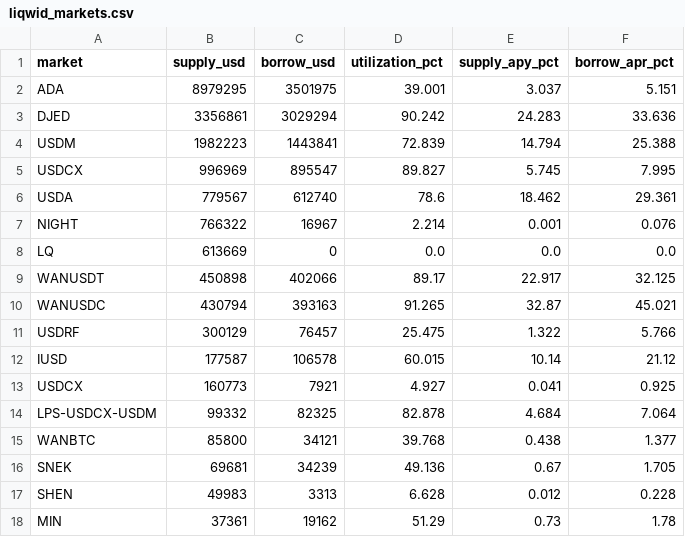
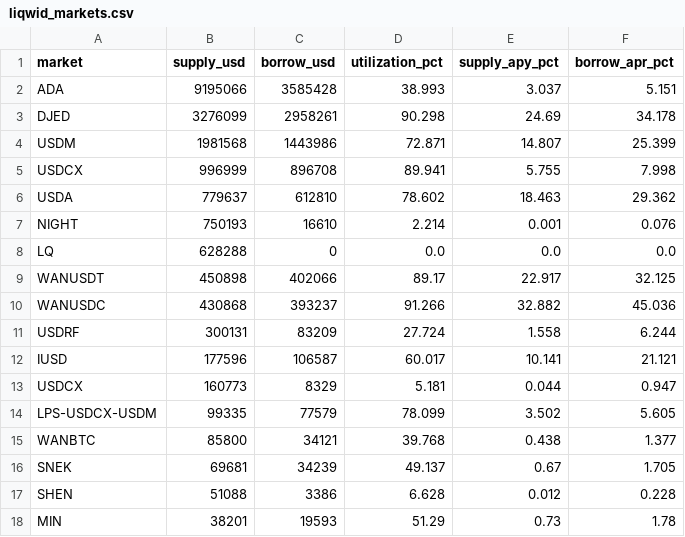
Before and after one commit to elliot-agento/cardano-record, a CSV file: data/csv/liqwid_markets.csv, drawn as a sheet; only a part is shown; the diff covers the shown part only.

```diff
--- a/data/csv/liqwid_markets.csv
+++ b/data/csv/liqwid_markets.csv
@@ -1,18 +1,18 @@
 market,supply_usd,borrow_usd,utilization_pct,supply_apy_pct,borrow_apr_pct
-ADA,8979295,3501975,39.001,3.037,5.151
-DJED,3356861,3029294,90.242,24.283,33.636
-USDM,1982223,1443841,72.839,14.794,25.388
-USDCX,996969,895547,89.827,5.745,7.995
-USDA,779567,612740,78.6,18.462,29.361
-NIGHT,766322,16967,2.214,0.001,0.076
-LQ,613669,0,0.0,0.0,0.0
+ADA,9195066,3585428,38.993,3.037,5.151
+DJED,3276099,2958261,90.298,24.69,34.178
+USDM,1981568,1443986,72.871,14.807,25.399
+USDCX,996999,896708,89.941,5.755,7.998
+USDA,779637,612810,78.602,18.463,29.362
+NIGHT,750193,16610,2.214,0.001,0.076
+LQ,628288,0,0.0,0.0,0.0
 WANUSDT,450898,402066,89.17,22.917,32.125
-WANUSDC,430794,393163,91.265,32.87,45.021
-USDRF,300129,76457,25.475,1.322,5.766
-IUSD,177587,106578,60.015,10.14,21.12
-USDCX,160773,7921,4.927,0.041,0.925
-LPS-USDCX-USDM,99332,82325,82.878,4.684,7.064
+WANUSDC,430868,393237,91.266,32.882,45.036
+USDRF,300131,83209,27.724,1.558,6.244
+IUSD,177596,106587,60.017,10.141,21.121
+USDCX,160773,8329,5.181,0.044,0.947
+LPS-USDCX-USDM,99335,77579,78.099,3.502,5.605
 WANBTC,85800,34121,39.768,0.438,1.377
-SNEK,69681,34239,49.136,0.67,1.705
-SHEN,49983,3313,6.628,0.012,0.228
-MIN,37361,19162,51.29,0.73,1.78
+SNEK,69681,34239,49.137,0.67,1.705
+SHEN,51088,3386,6.628,0.012,0.228
+MIN,38201,19593,51.29,0.73,1.78
```
Also changed, not shown: 2 edited cells elsewhere in this file, data/csv/strike_cross_venue.csv, 7 other files.
